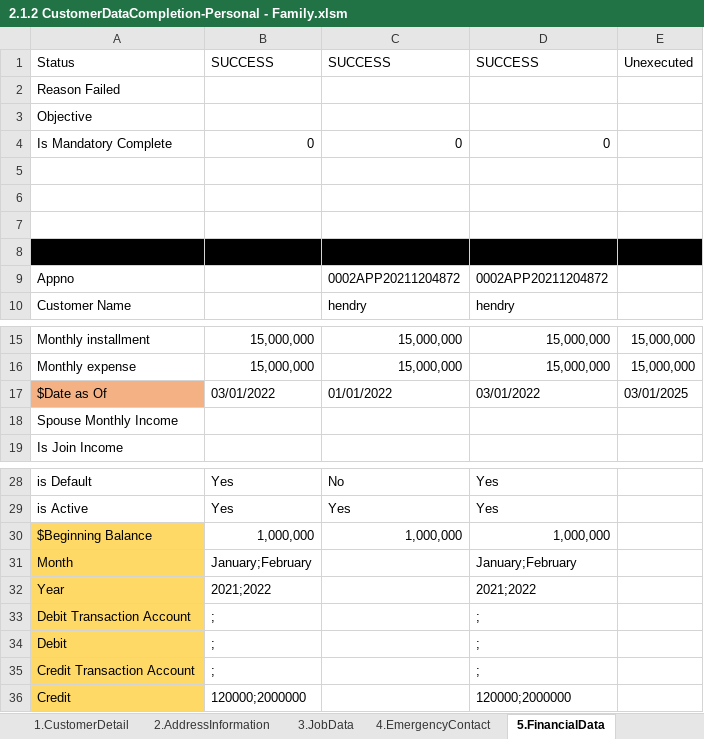
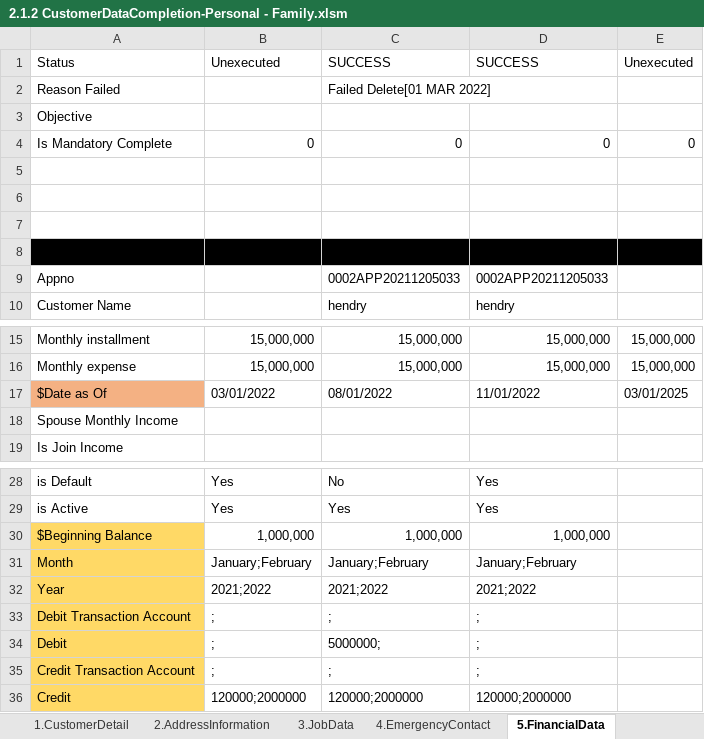
Before and after one commit to qcadins/DemoWorkflow, an Excel workbook: Excel/2.1.2 CustomerDataCompletion-Personal - Family.xlsm, sheet 5.FinancialData, drawn as a sheet; only a part is shown, gaps mark what is left out; values as stored, in another font and other column widths than the file's, no borders; the diff names each change by its address in the sheet, - before the commit and + after, or states it on an @@ line.

```diff
--- a/Excel/2.1.2 CustomerDataCompletion-Personal - Family.xlsm (sheet 5.FinancialData)
+++ b/Excel/2.1.2 CustomerDataCompletion-Personal - Family.xlsm (sheet 5.FinancialData)
-B1: SUCCESS
+B1: Unexecuted
-C2: (empty)
+C2: Failed Delete[01 MAR 2022]
-E4: (empty)
+E4: 0
-C9: 0002APP20211204872
+C9: 0002APP20211205033
-D9: 0002APP20211204872
+D9: 0002APP20211205033
-C17: 01/01/2022
+C17: 08/01/2022
-D17: 03/01/2022
+D17: 11/01/2022
-C31: (empty)
+C31: January;February
-C32: (empty)
+C32: 2021;2022
-C33: (empty)
+C33: ;
-C34: (empty)
+C34: 5000000;
-C35: (empty)
+C35: ;
-C36: (empty)
+C36: 120000;2000000
```
Also changed, not shown: sheet 1.CustomerDetail, sheet 4.EmergencyContact, sheet 2.AddressInformation, Excel/2.1.1 CustomerDataCompletion-Personal - Customer.xlsm, Excel/2.1.3 CustomerDataCompletion-Personal - GuarantorPersonal.xlsm, 13 other files.
